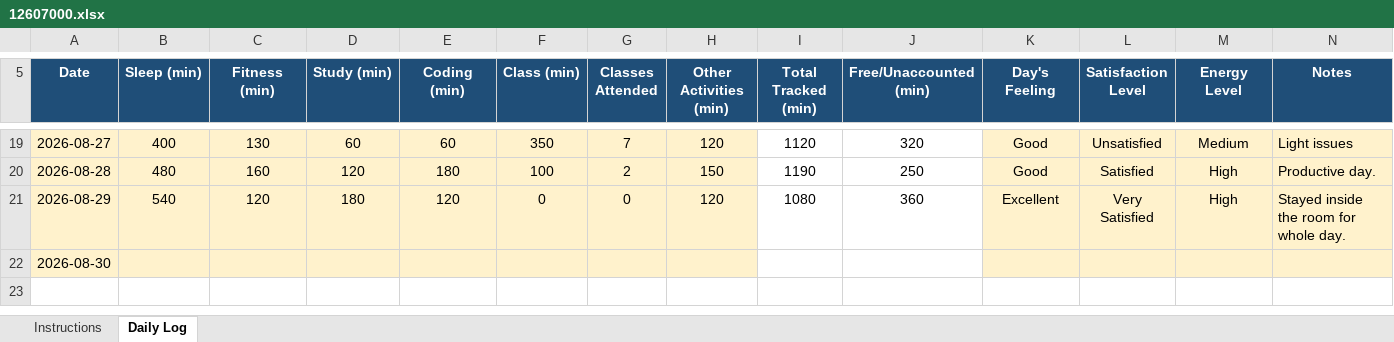
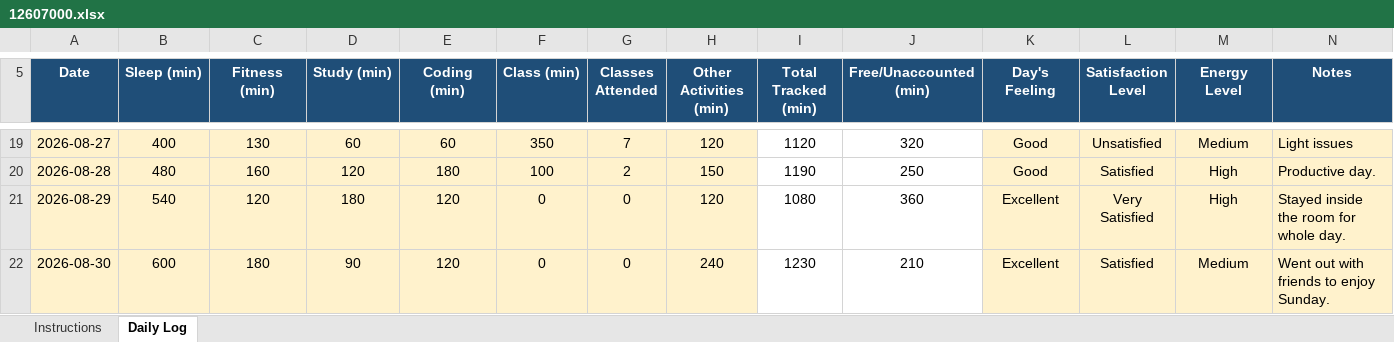
Before and after one commit to AbrarFayazBhat/12607000-Abrar-Fayaz-Bhat, an Excel workbook: 12607000.xlsx, sheet Daily Log, drawn as a sheet; only a part is shown, gaps mark what is left out; values as stored, in another font and other column widths than the file's, no borders; conditional formats not drawn; the diff names each change by its address in the sheet, - before the commit and + after, or states it on an @@ line.

Commit message:
Day 14

```diff
--- a/12607000.xlsx (sheet Daily Log)
+++ b/12607000.xlsx (sheet Daily Log)
-B22 (Sleep (min)): (empty)
+B22 (Sleep (min)): 600
-C22 (Fitness (min)): (empty)
+C22 (Fitness (min)): 180
-D22 (Study (min)): (empty)
+D22 (Study (min)): 90
-E22 (Coding (min)): (empty)
+E22 (Coding (min)): 120
-F22 (Class (min)): (empty)
+F22 (Class (min)): 0
-G22 (Classes Attended): (empty)
+G22 (Classes Attended): 0
-H22 (Other Activities (min)): (empty)
+H22 (Other Activities (min)): 240
-I22 (Total Tracked (min)): (empty)
+I22 (Total Tracked (min)): 1230
-J22 (Free/Unaccounted (min)): (empty)
+J22 (Free/Unaccounted (min)): 210
-K22 (Day's Feeling): (empty)
+K22 (Day's Feeling): Excellent
-L22 (Satisfaction Level): (empty)
+L22 (Satisfaction Level): Satisfied
-M22 (Energy Level): (empty)
+M22 (Energy Level): Medium
-N22 (Notes): (empty)
+N22 (Notes): Went out with friends to enjoy Sunday.
```
